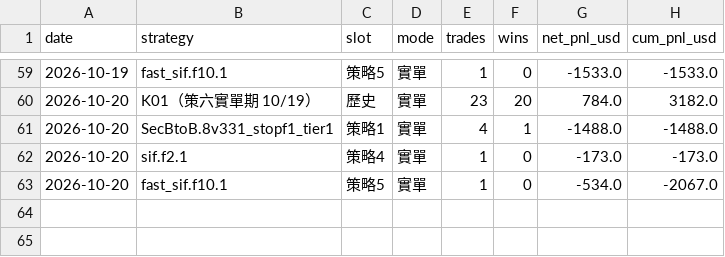
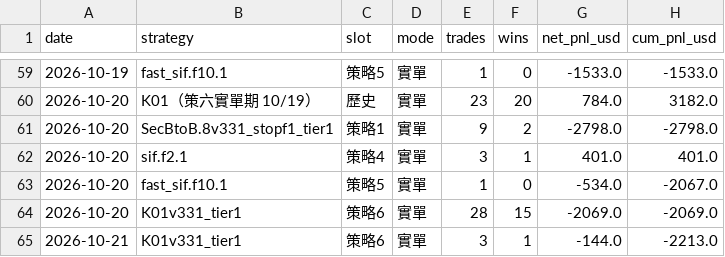
Before and after one commit to charleschen1413-hub/dash-cb3ebf94afa0, a CSV file: daily_summary.csv, drawn as a sheet; only a part is shown, gaps mark what is left out.

```diff
--- a/daily_summary.csv
+++ b/daily_summary.csv
@@ -60,4 +60,6 @@
 2026-10-20,K01（策六實單期 10/19）,歷史,實單,23,20,784.0,3182.0
-2026-10-20,SecBtoB.8v331_stopf1_tier1,策略1,實單,4,1,-1488.0,-1488.0
-2026-10-20,sif.f2.1,策略4,實單,1,0,-173.0,-173.0
+2026-10-20,SecBtoB.8v331_stopf1_tier1,策略1,實單,9,2,-2798.0,-2798.0
+2026-10-20,sif.f2.1,策略4,實單,3,1,401.0,401.0
 2026-10-20,fast_sif.f10.1,策略5,實單,1,0,-534.0,-2067.0
+2026-10-20,K01v331_tier1,策略6,實單,28,15,-2069.0,-2069.0
+2026-10-21,K01v331_tier1,策略6,實單,3,1,-144.0,-2213.0
```
Also changed, not shown: 1 other file.
